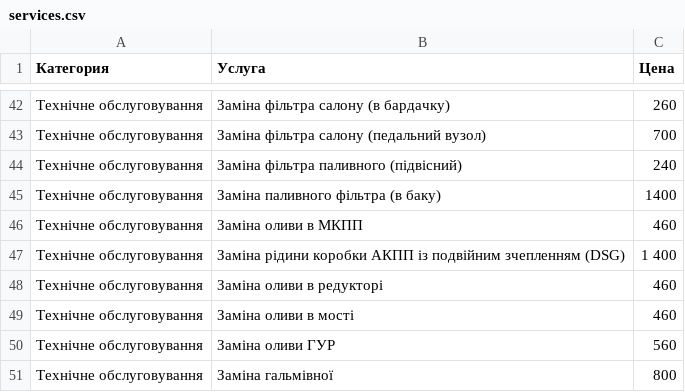
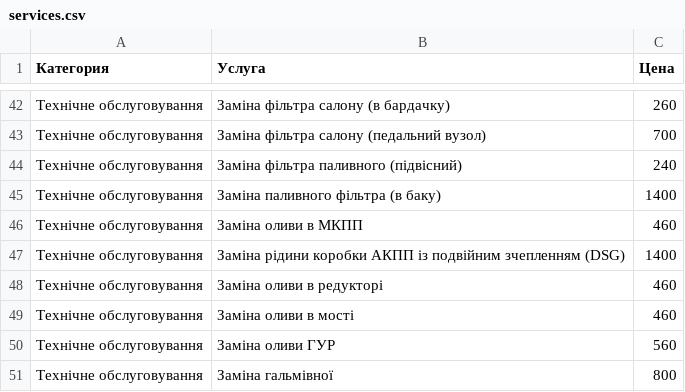
Before and after one commit to fixsto/price, a CSV file: services.csv, drawn as a sheet; only a part is shown, gaps mark what is left out.

Commit message:
Update services.csv

```diff
--- a/services.csv
+++ b/services.csv
@@ -46,3 +46,3 @@
 Технічне обслуговування,Заміна оливи в МКПП,460
-Технічне обслуговування,Заміна рідини коробки АКПП із подвійним зчепленням (DSG),1 400
+Технічне обслуговування,Заміна рідини коробки АКПП із подвійним зчепленням (DSG),1400
 Технічне обслуговування,Заміна оливи в редукторі,460
```
